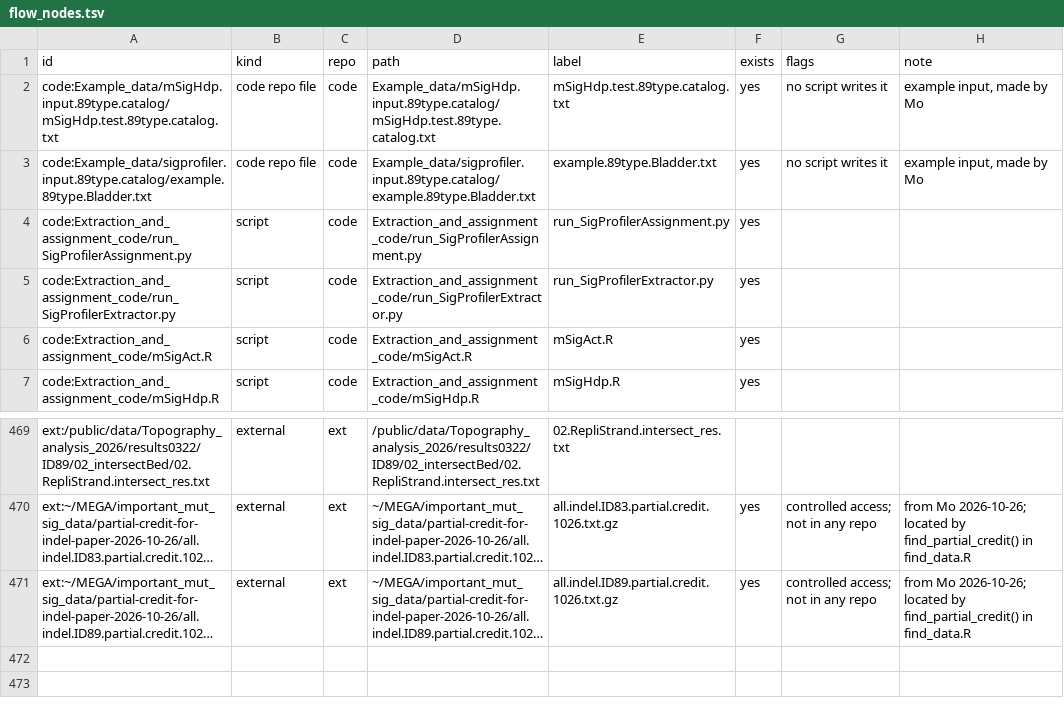
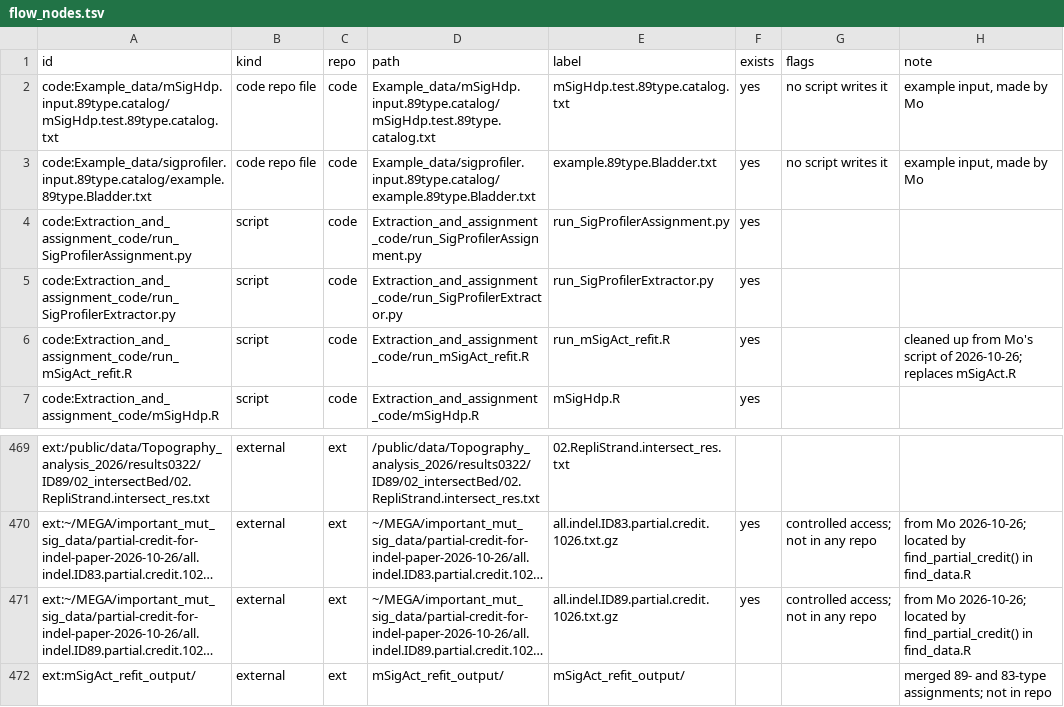
Before and after one commit to liumoLM/Liu2024, a TSV file: data_flow/flow_nodes.tsv, drawn as a sheet; only a part is shown, gaps mark what is left out; long unchanged cells end in …; the diff names each change by its address in the sheet, - before the commit and + after, or states it on an @@ line.

```diff
--- a/data_flow/flow_nodes.tsv
+++ b/data_flow/flow_nodes.tsv
-A6 (id): code:Extraction_and_assignment_code/mSigAct.R
+A6 (id): code:Extraction_and_assignment_code/run_mSigAct_refit.R
-D6 (path): Extraction_and_assignment_code/mSigAct.R
+D6 (path): Extraction_and_assignment_code/run_mSigAct_refit.R
-E6 (label): mSigAct.R
+E6 (label): run_mSigAct_refit.R
-H6 (note): (empty)
+H6 (note): cleaned up from Mo's script of 2026-10-26; replaces mSigAct.R
+row 472: ext:mSigAct_refit_output/ | external | ext | mSigAct_refit_output/ | mSigAct_refit_output/ |  |  | merged 89- and 83-type assignments; not in repo
```
Also changed, not shown: data_flow/flow_edges.tsv, 3 other files.
